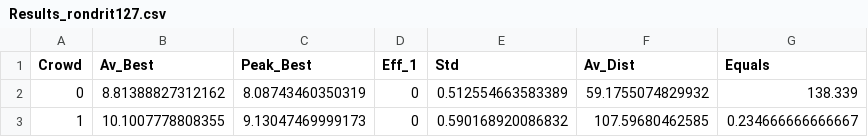
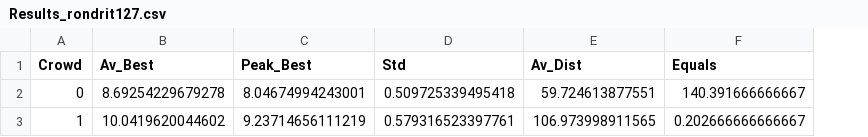
Before and after one commit to JesusGarciaRamirez/GeneticsProject, a CSV file: template/crowding/Results_rondrit127.csv, drawn as a sheet; removed rows and columns are numbered as before the commit, all else as after; the diff names each change by its address in the sheet, - before the commit and + after, or states it on an @@ line.

```diff
--- a/template/crowding/Results_rondrit127.csv
+++ b/template/crowding/Results_rondrit127.csv
-column D (Eff_1), rows 2-3: 0 | 0
-B2 (Av_Best): 8.81388827312162
+B2 (Av_Best): 8.69254229679278
-C2 (Peak_Best): 8.08743460350319
+C2 (Peak_Best): 8.04674994243001
-D2 (Std): 0.512554663583389
+D2 (Std): 0.509725339495418
-E2 (Av_Dist): 59.1755074829932
+E2 (Av_Dist): 59.724613877551
-F2 (Equals): 138.339
+F2 (Equals): 140.391666666667
-B3 (Av_Best): 10.1007778808355
+B3 (Av_Best): 10.0419620044602
-C3 (Peak_Best): 9.13047469999173
+C3 (Peak_Best): 9.23714656111219
-D3 (Std): 0.590168920086832
+D3 (Std): 0.579316523397761
-E3 (Av_Dist): 107.59680462585
+E3 (Av_Dist): 106.973998911565
-F3 (Equals): 0.234666666666667
+F3 (Equals): 0.202666666666667
```
Also changed, not shown: template/crowding/Results_rondrit016.csv, template/crowding/Results_rondrit048.csv, 28 other files.
